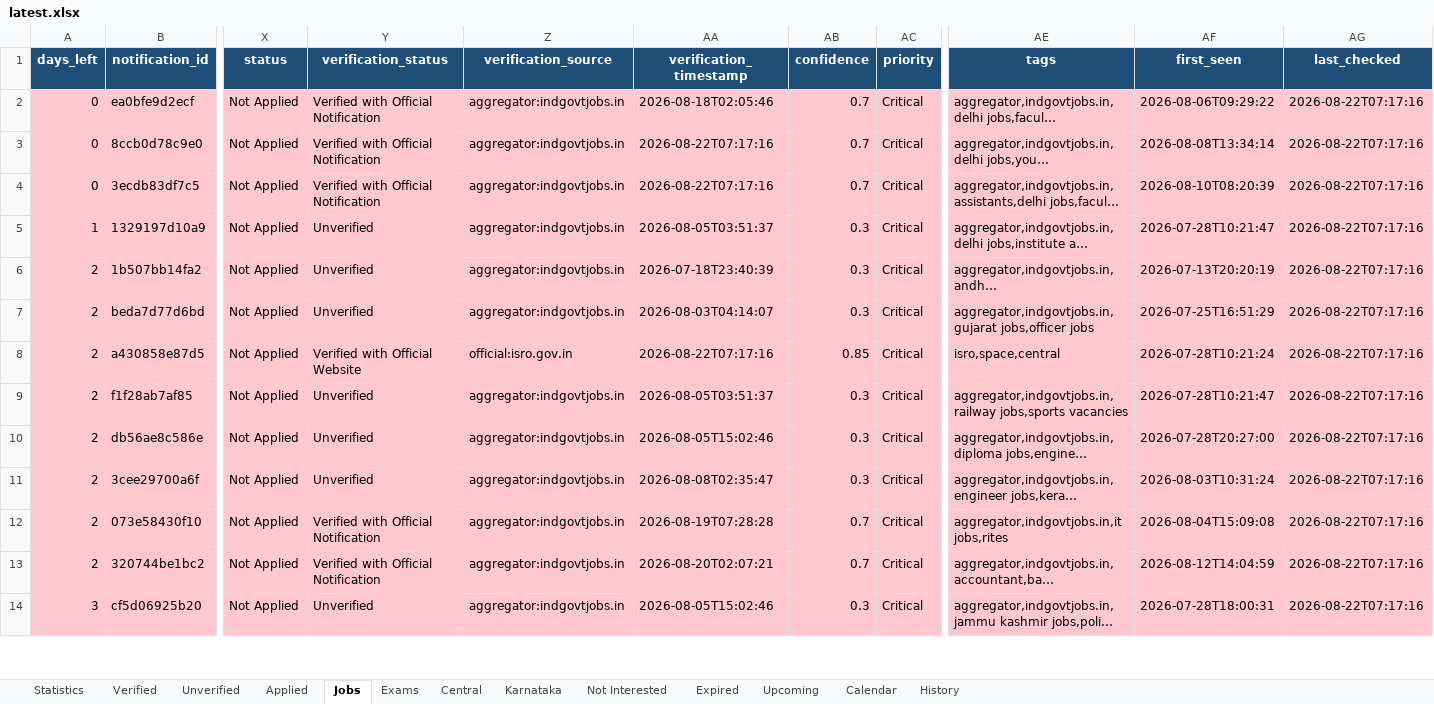
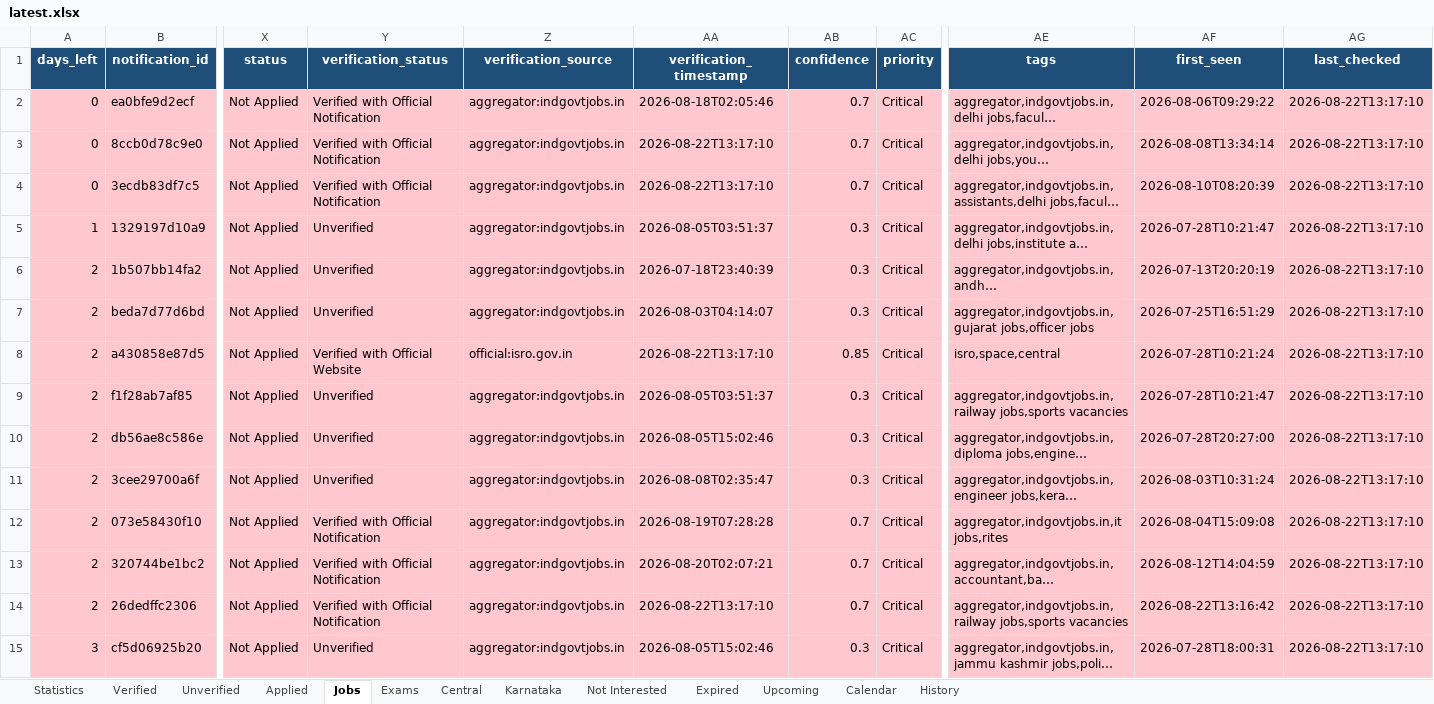
Before and after one commit to DarkWeb2024/govt-jobs-tracker, an Excel workbook: docs/data/latest.xlsx, sheet Jobs, drawn as a sheet; only a part is shown, gaps mark what is left out; long unchanged cells end in …; values as stored, in another font and other column widths than the file's, no borders; addresses are those after the commit; rows hold the shown columns only; the diff covers the shown part only; the diff names each change by its address in the sheet, - before the commit and + after, or states it on an @@ line.

```diff
--- a/docs/data/latest.xlsx (sheet Jobs)
+++ b/docs/data/latest.xlsx (sheet Jobs)
-AG2:AG13 (last_checked): 2026-08-22T07:17:16
+AG2:AG13 (last_checked): 2026-08-22T13:17:10
-AA3:AA4 (verification_timestamp): 2026-08-22T07:17:16
+AA3:AA4 (verification_timestamp): 2026-08-22T13:17:10
-AA8 (verification_timestamp): 2026-08-22T07:17:16
+AA8 (verification_timestamp): 2026-08-22T13:17:10
+row 14: 2 | 26dedffc2306 | Not Applied | Verified with Official Notification | aggregator:indgovtjobs.in | 2026-08-22T13:17:10 | 0.7 | Critical | aggregator,indgovtjobs.in,railway jobs,sports vacancies | 2026-08-22T13:16:42 | 2026-08-22T13:17:10
-AG15 (last_checked): 2026-08-22T07:17:16
+AG15 (last_checked): 2026-08-22T13:17:10
```
Also changed, not shown: 2 added rows and 1154 edited cells elsewhere in this sheet, sheet Central, sheet Unverified, sheet Karnataka, sheet Verified, sheet Expired, sheet Upcoming, 5 more sheets, 5 other files.
